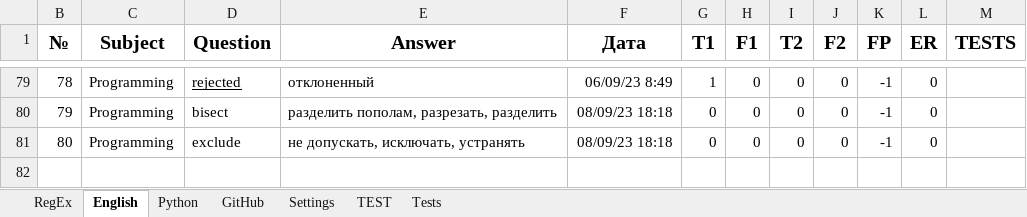
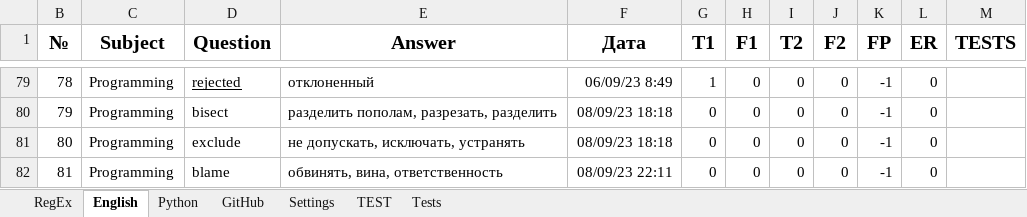
Before and after one commit to peleidmju/Learning, an Excel workbook: Questionnaire.xlsm, sheet English, drawn as a sheet; only a part is shown, gaps mark what is left out; values as stored, in another font and other column widths than the file's, no borders; the diff names each change by its address in the sheet, - before the commit and + after, or states it on an @@ line.

```diff
--- a/Questionnaire.xlsm (sheet English)
+++ b/Questionnaire.xlsm (sheet English)
+row 82: 81 | Programming | blame | обвинять, вина, ответственность | 08/09/23 22:11 | 0 | 0 | 0 | 0 | -1 | 0
```
Also changed, not shown: sheet TEST, sheet GitHub, sheet Settings, hidden cells.
